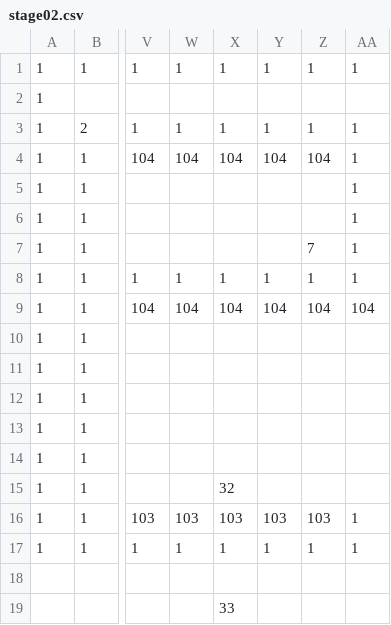
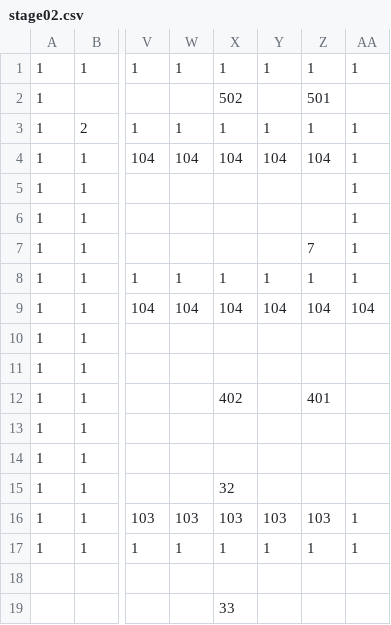
Before and after one commit to adenin1128/omaenihamuri, a CSV file: ひな形/project/data/stage02.csv, drawn as a sheet; only a part is shown, gaps mark what is left out; the diff names each change by its address in the sheet, - before the commit and + after, or states it on an @@ line.

```diff
--- a/ひな形/project/data/stage02.csv
+++ b/ひな形/project/data/stage02.csv
-X2: (empty)
+X2: 502
-Z2: (empty)
+Z2: 501
-X12: (empty)
+X12: 402
-Z12: (empty)
+Z12: 401
```
Also changed, not shown: 3 other files.
